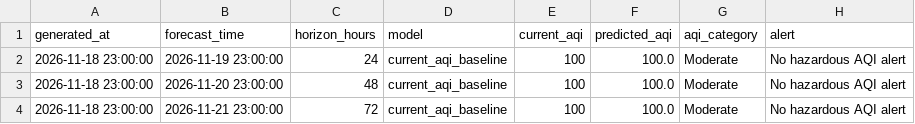
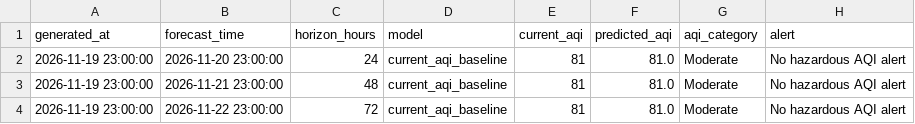
Before and after one commit to khizerrizvi12/Pearls-AQI-Predictor, a CSV file: data/processed/latest_predictions.csv, drawn as a sheet.

```diff
--- a/data/processed/latest_predictions.csv
+++ b/data/processed/latest_predictions.csv
@@ -1,4 +1,4 @@
 generated_at,forecast_time,horizon_hours,model,current_aqi,predicted_aqi,aqi_category,alert
-2026-11-18 23:00:00,2026-11-19 23:00:00,24,current_aqi_baseline,100,100.0,Moderate,No hazardous AQI alert
-2026-11-18 23:00:00,2026-11-20 23:00:00,48,current_aqi_baseline,100,100.0,Moderate,No hazardous AQI alert
-2026-11-18 23:00:00,2026-11-21 23:00:00,72,current_aqi_baseline,100,100.0,Moderate,No hazardous AQI alert
+2026-11-19 23:00:00,2026-11-20 23:00:00,24,current_aqi_baseline,81,81.0,Moderate,No hazardous AQI alert
+2026-11-19 23:00:00,2026-11-21 23:00:00,48,current_aqi_baseline,81,81.0,Moderate,No hazardous AQI alert
+2026-11-19 23:00:00,2026-11-22 23:00:00,72,current_aqi_baseline,81,81.0,Moderate,No hazardous AQI alert
```
Also changed, not shown: data/processed/model_metrics.csv, data/raw/karachi_weather_air_quality_hourly.csv.
